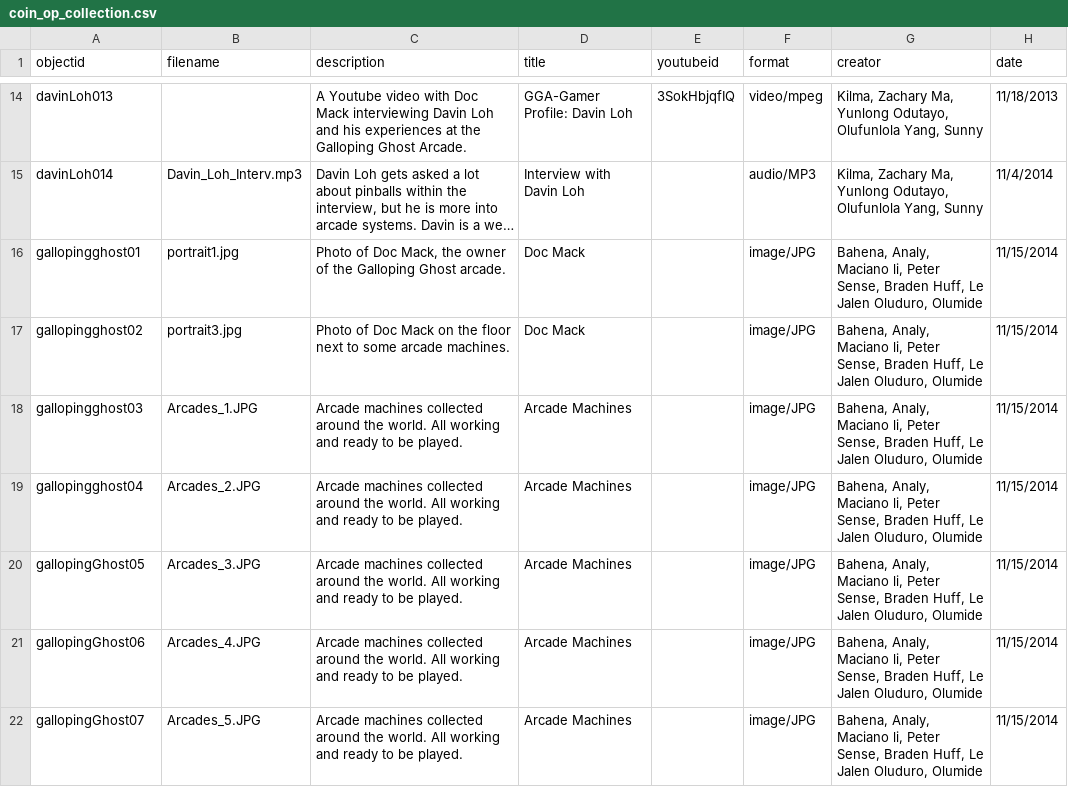
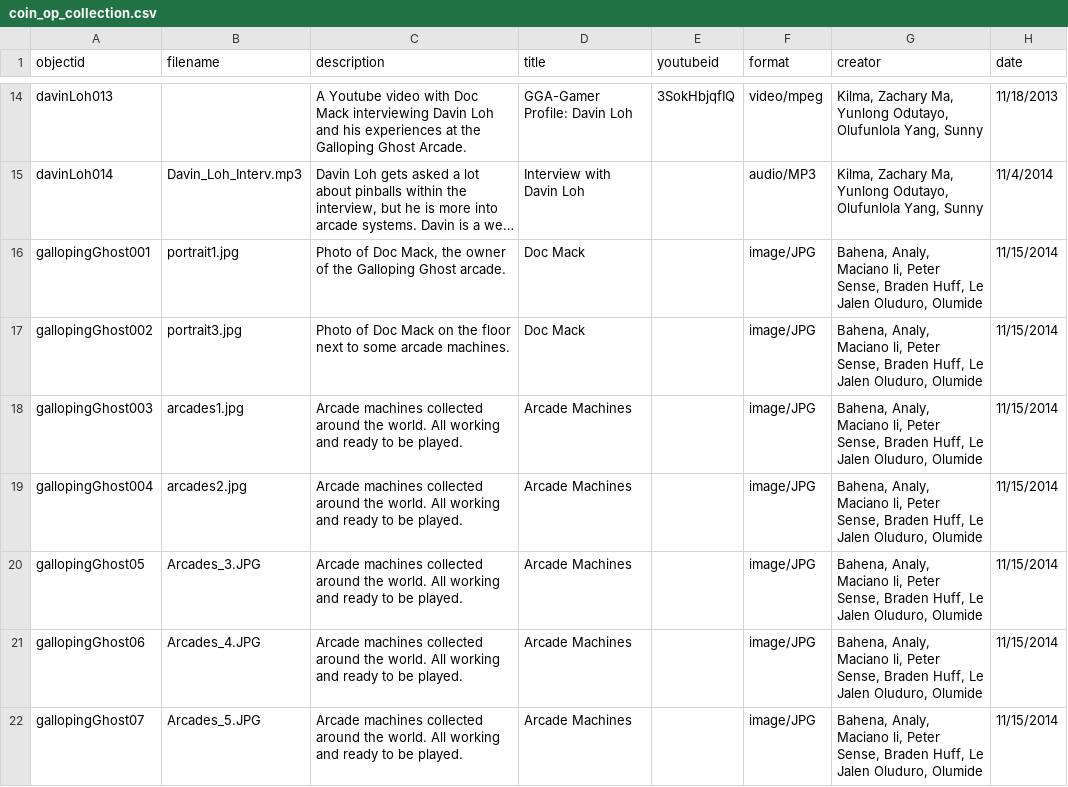
Before and after one commit to strikerZ45/Coin-op, a CSV file: _data/coin_op_collection.csv, drawn as a sheet; only a part is shown, gaps mark what is left out; long unchanged cells end in …; the diff names each change by its address in the sheet, - before the commit and + after, or states it on an @@ line.

Commit message:
Update coin_op_collection.csv

```diff
--- a/_data/coin_op_collection.csv
+++ b/_data/coin_op_collection.csv
-A16 (objectid): gallopingghost01
+A16 (objectid): gallopingGhost001
-A17 (objectid): gallopingghost02
+A17 (objectid): gallopingGhost002
-A18 (objectid): gallopingghost03
+A18 (objectid): gallopingGhost003
-B18 (filename): Arcades_1.JPG
+B18 (filename): arcades1.jpg
-A19 (objectid): gallopingghost04
+A19 (objectid): gallopingGhost004
-B19 (filename): Arcades_2.JPG
+B19 (filename): arcades2.jpg
```
